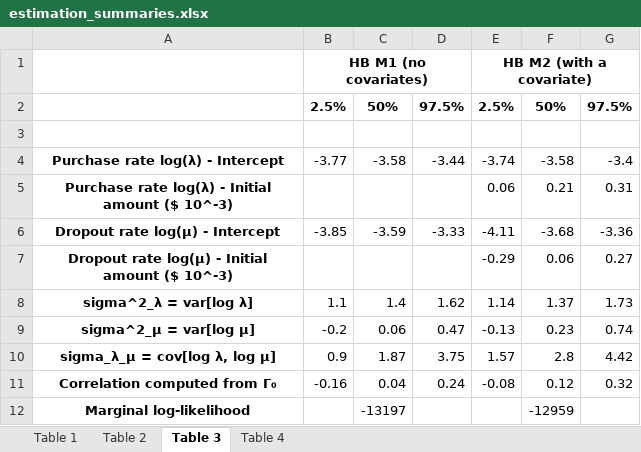
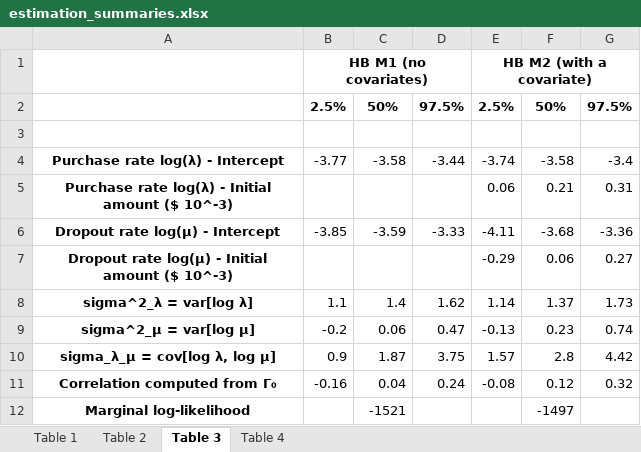
Before and after one commit to lucagem29/mcmc_clv_model, an Excel workbook: Estimation/estimation_summaries.xlsx, sheet Table 3, drawn as a sheet; values as stored, in another font and other column widths than the file's, no borders; the diff names each change by its address in the sheet, - before the commit and + after, or states it on an @@ line.

```diff
--- a/Estimation/estimation_summaries.xlsx (sheet Table 3)
+++ b/Estimation/estimation_summaries.xlsx (sheet Table 3)
-C12: -13197
+C12: -1521
-F12: -12959
+F12: -1497
```
Also changed, not shown: sheet Table 4, 4 other files.
